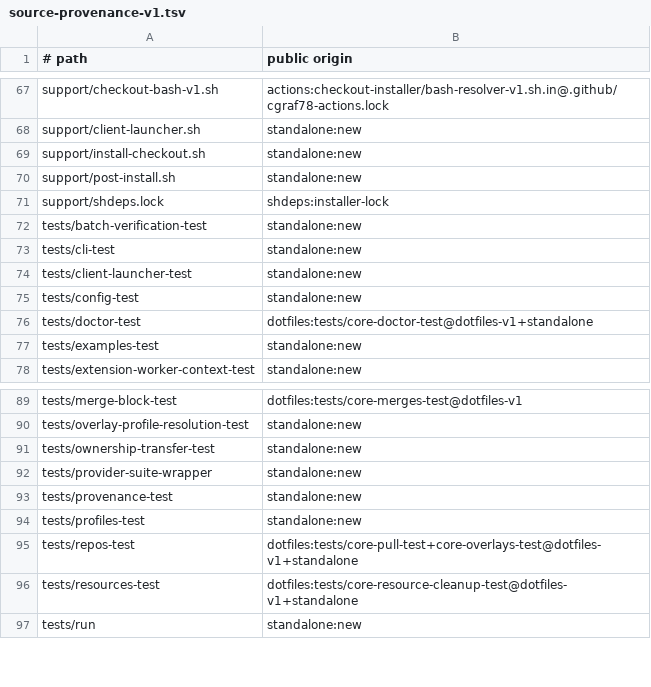
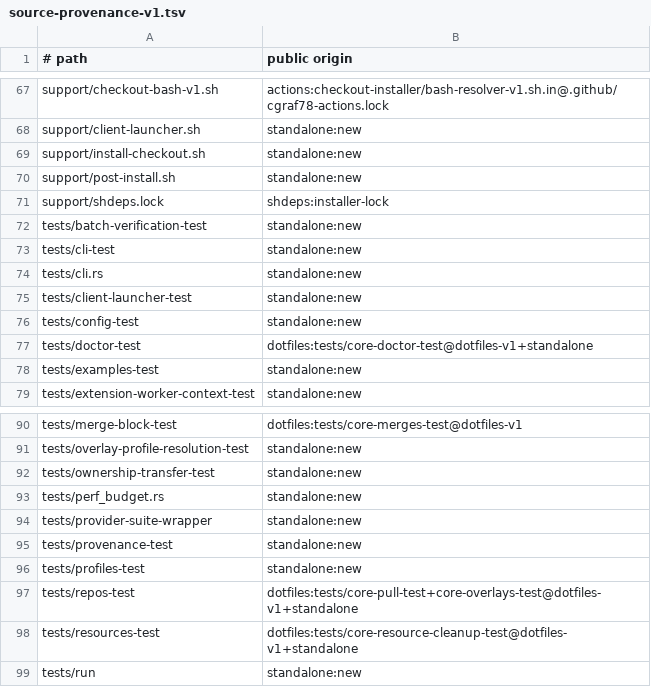
Before and after one commit to cgraf78/dot, a TSV file: docs/source-provenance-v1.tsv, drawn as a sheet; only a part is shown, gaps mark what is left out; the diff names each change by its address in the sheet, - before the commit and + after, or states it on an @@ line.

```diff
--- a/docs/source-provenance-v1.tsv
+++ b/docs/source-provenance-v1.tsv
+row 74: tests/cli.rs | standalone:new
+row 93: tests/perf_budget.rs | standalone:new
```
Also changed, not shown: 11 other files.
